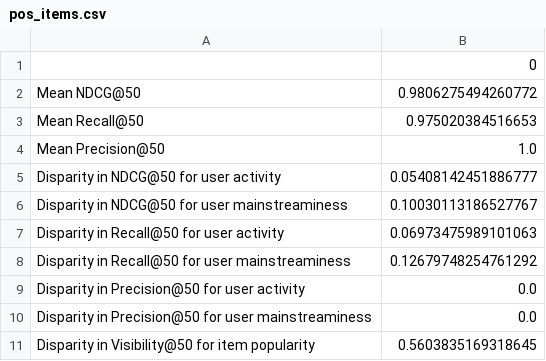
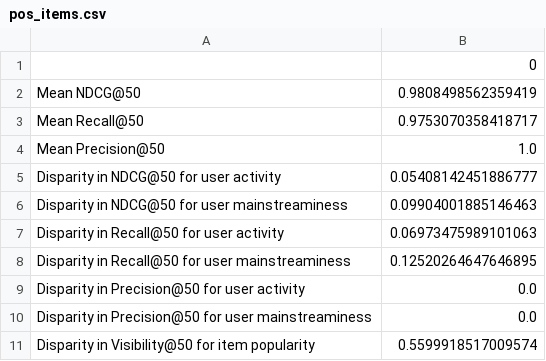
Before and after one commit to yasdel/RecSys_GPT, a CSV file: results/ml-latest-small/fairness_evaluations/pos_items.csv, drawn as a sheet.

Commit message:
upload fairness_metrics.csv from Colab

```diff
--- a/results/ml-latest-small/fairness_evaluations/pos_items.csv
+++ b/results/ml-latest-small/fairness_evaluations/pos_items.csv
@@ -1,11 +1,11 @@
 ,0
-Mean NDCG@50,0.9806275494260772
-Mean Recall@50,0.975020384516653
+Mean NDCG@50,0.9808498562359419
+Mean Recall@50,0.9753070358418717
 Mean Precision@50,1.0
 Disparity in NDCG@50 for user activity,0.05408142451886777
-Disparity in NDCG@50 for user mainstreaminess,0.10030113186527767
+Disparity in NDCG@50 for user mainstreaminess,0.09904001885146463
 Disparity in Recall@50 for user activity,0.06973475989101063
-Disparity in Recall@50 for user mainstreaminess,0.12679748254761292
+Disparity in Recall@50 for user mainstreaminess,0.12520264647646895
 Disparity in Precision@50 for user activity,0.0
 Disparity in Precision@50 for user mainstreaminess,0.0
-Disparity in Visibility@50 for item popularity,0.5603835169318645
+Disparity in Visibility@50 for item popularity,0.5599918517009574
```
